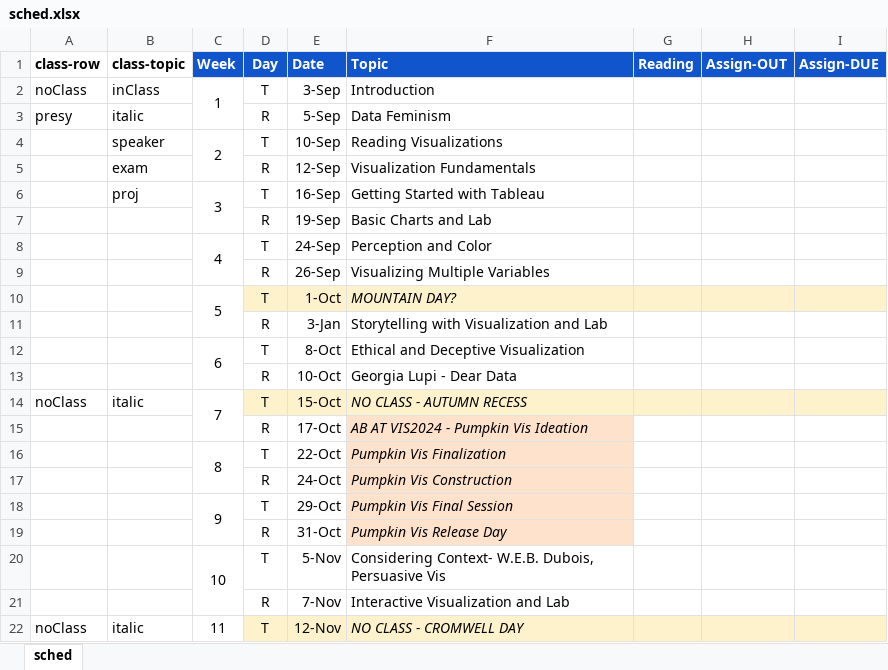
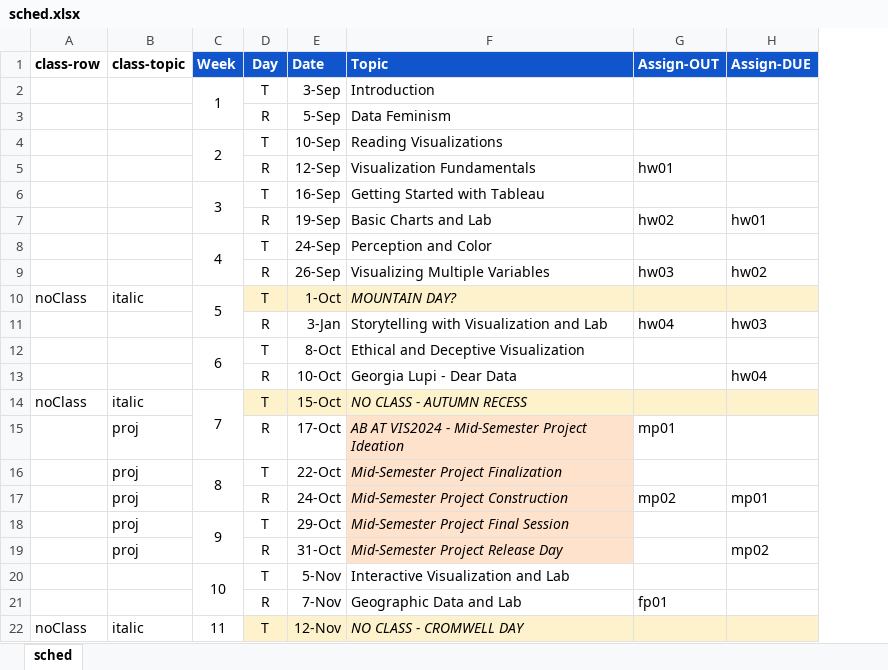
Before and after one commit to amosca01/SDS-CSC109, an Excel workbook: assets/sched.xlsx, sheet sched, drawn as a sheet; only a part is shown; values as stored, in another font and other column widths than the file's, no borders; removed rows and columns are numbered as before the commit, all else as after; the diff covers the shown part only; the diff names each change by its address in the sheet, - before the commit and + after, or states it on an @@ line.

```diff
--- a/assets/sched.xlsx (sheet sched)
+++ b/assets/sched.xlsx (sheet sched)
-column G (Reading), empty
-A2 (class-row): noClass
+A2 (class-row): (empty)
-B2 (class-topic): inClass
+B2 (class-topic): (empty)
-A3 (class-row): presy
+A3 (class-row): (empty)
-B3 (class-topic): italic
+B3 (class-topic): (empty)
-B4 (class-topic): speaker
+B4 (class-topic): (empty)
-B5 (class-topic): exam
+B5 (class-topic): (empty)
-G5 (Assign-OUT): (empty)
+G5 (Assign-OUT): hw01
-B6 (class-topic): proj
+B6 (class-topic): (empty)
-G7 (Assign-OUT): (empty)
+G7 (Assign-OUT): hw02
-H7 (Assign-DUE): (empty)
+H7 (Assign-DUE): hw01
-G9 (Assign-OUT): (empty)
+G9 (Assign-OUT): hw03
-H9 (Assign-DUE): (empty)
+H9 (Assign-DUE): hw02
-A10 (class-row): (empty)
+A10 (class-row): noClass
-B10 (class-topic): (empty)
+B10 (class-topic): italic
-G11 (Assign-OUT): (empty)
+G11 (Assign-OUT): hw04
-H11 (Assign-DUE): (empty)
+H11 (Assign-DUE): hw03
-H13 (Assign-DUE): (empty)
+H13 (Assign-DUE): hw04
-row 15:  |  |  | R | 17-Oct | AB AT VIS2024 - Pumpkin Vis Ideation
+row 15:  | proj |  | R | 17-Oct | AB AT VIS2024 - Mid-Semester Project Ideation | mp01
-B16 (class-topic): (empty)
+B16 (class-topic): proj
-F16 (Topic): Pumpkin Vis Finalization
+F16 (Topic): Mid-Semester Project Finalization
-row 17:  |  |  | R | 24-Oct | Pumpkin Vis Construction
+row 17:  | proj |  | R | 24-Oct | Mid-Semester Project Construction | mp02 | mp01
-B18 (class-topic): (empty)
+B18 (class-topic): proj
-F18 (Topic): Pumpkin Vis Final Session
+F18 (Topic): Mid-Semester Project Final Session
-row 19:  |  |  | R | 31-Oct | Pumpkin Vis Release Day
+row 19:  | proj |  | R | 31-Oct | Mid-Semester Project Release Day |  | mp02
-F20 (Topic): Considering Context- W.E.B. Dubois, Persuasive Vis
+F20 (Topic): Interactive Visualization and Lab
-F21 (Topic): Interactive Visualization and Lab
+F21 (Topic): Geographic Data and Lab
-G21 (Assign-OUT): (empty)
+G21 (Assign-OUT): fp01
```
Also changed, not shown: 13 edited cells elsewhere in this sheet, assets/grades.xlsx, 20 other files.
